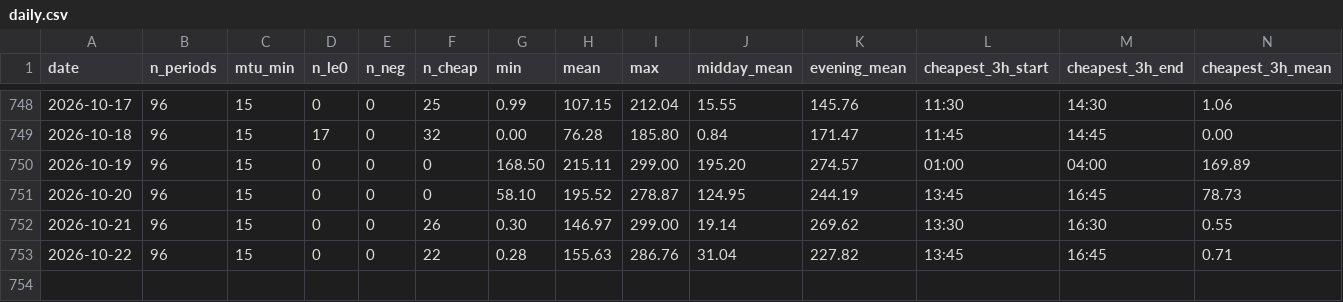
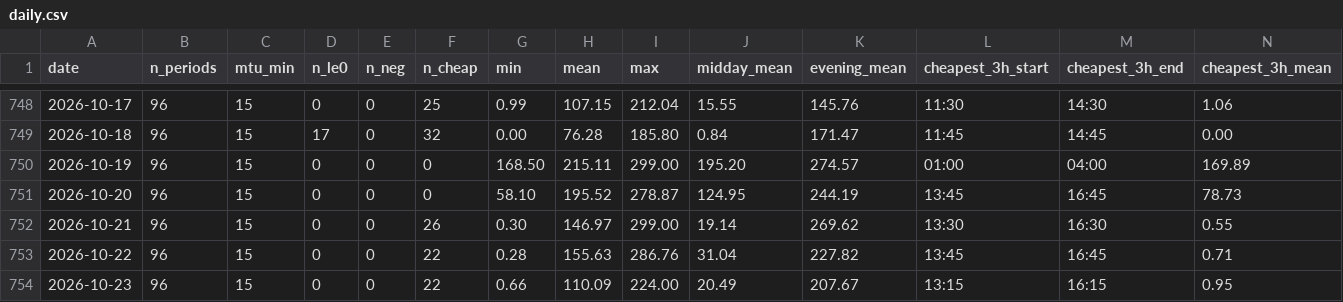
Before and after one commit to jvanders22/spain-negative-price-alert, a CSV file: data/history/daily.csv, drawn as a sheet; only a part is shown, gaps mark what is left out; rows hold the shown columns only; the diff names each change by its address in the sheet, - before the commit and + after, or states it on an @@ line.

```diff
--- a/data/history/daily.csv
+++ b/data/history/daily.csv
+row 754: 2026-10-23 | 96 | 15 | 0 | 0 | 22 | 0.66 | 110.09 | 224.00 | 20.49 | 207.67 | 13:15 | 16:15 | 0.95
```
Also changed, not shown: 16 other files.
